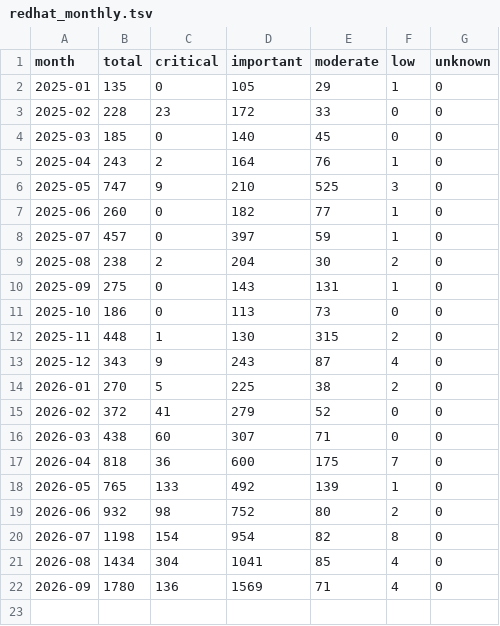
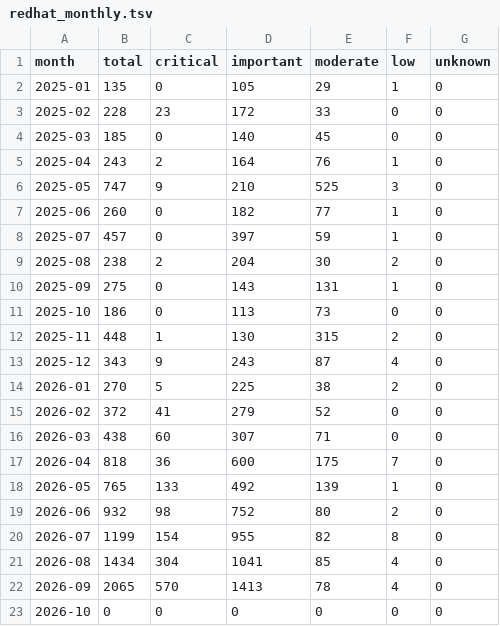
Before and after one commit to avanpub/security-bug-fix-tracker, a TSV file: data/redhat_monthly.tsv, drawn as a sheet.

```diff
--- a/data/redhat_monthly.tsv
+++ b/data/redhat_monthly.tsv
@@ -19,4 +19,5 @@ month	total	critical	important	moderate	low	unknown
 2026-06	932	98	752	80	2	0
-2026-07	1198	154	954	82	8	0
+2026-07	1199	154	955	82	8	0
 2026-08	1434	304	1041	85	4	0
-2026-09	1780	136	1569	71	4	0
+2026-09	2065	570	1413	78	4	0
+2026-10	0	0	0	0	0	0
```
Also changed, not shown: data/ghsa_counts.tsv, data/gitlab_monthly.tsv, 20 other files.
